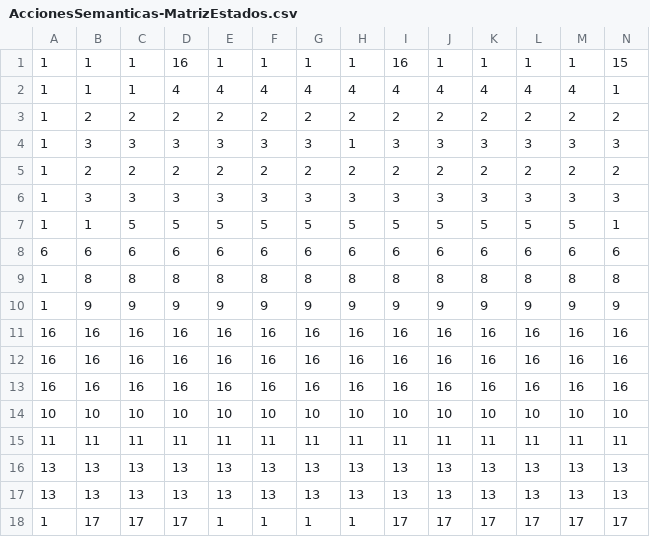
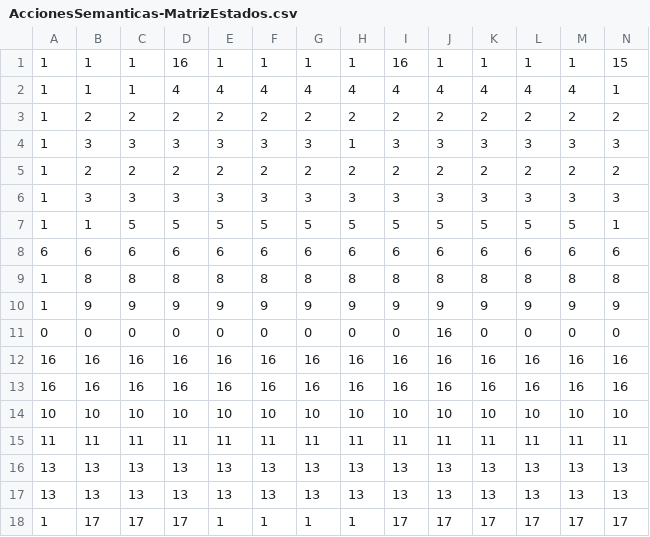
Before and after one commit to EmilianaGirardi/Compilador, a CSV file: src/AnalizadorLexico/Matriz/AccionesSemanticas-MatrizEstados.csv, drawn as a sheet; only a part is shown; removed rows and columns are numbered as before the commit, all else as after; rows hold the shown columns only; the diff names each change by its address in the sheet, - before the commit and + after, or states it on an @@ line.

Commit message:
Arreglo de final de archivo, mapping y matrices de estado y acc sem

```diff
--- a/src/AnalizadorLexico/Matriz/AccionesSemanticas-MatrizEstados.csv
+++ b/src/AnalizadorLexico/Matriz/AccionesSemanticas-MatrizEstados.csv
-row 11: 16 | 16 | 16 | 16 | 16 | 16 | 16 | 16 | 16 | 16 | 16 | 16 | 16 | 16
+row 11: 0 | 0 | 0 | 0 | 0 | 0 | 0 | 0 | 0 | 16 | 0 | 0 | 0 | 0
```
Also changed, not shown: src/AnalizadorLexico/Matriz/TransicionEstados-MatrizEstados.csv, 11 other files.
